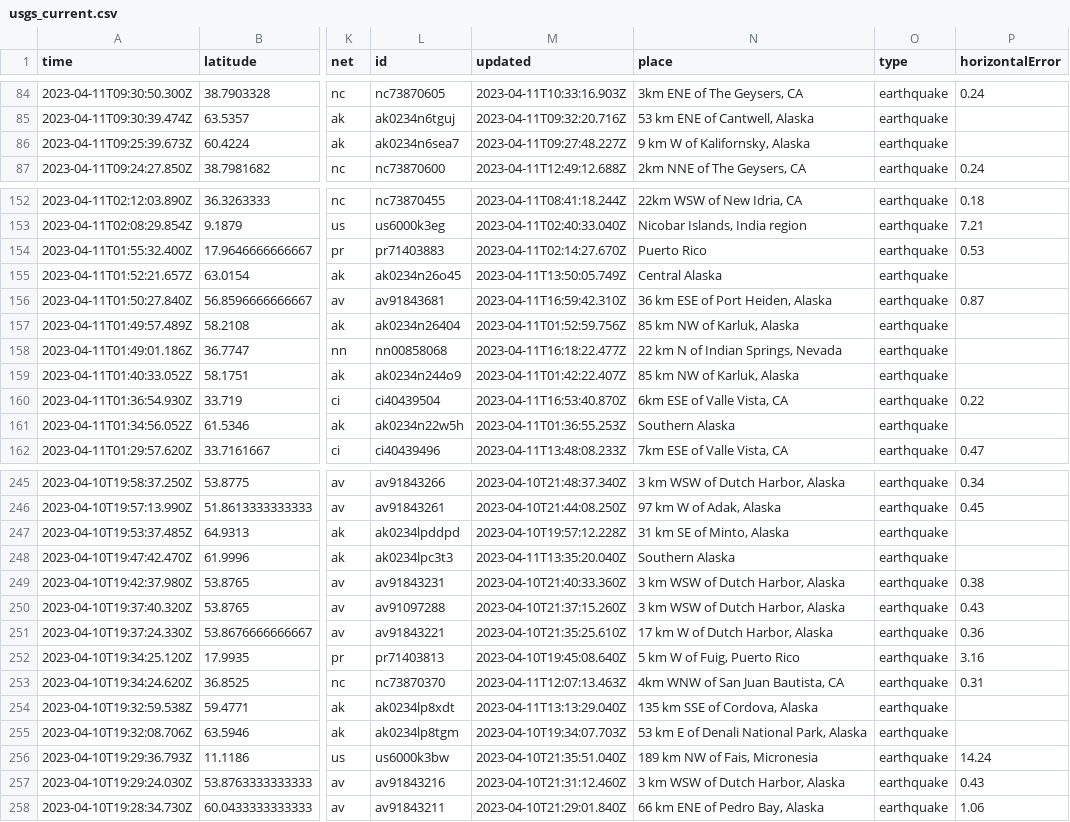
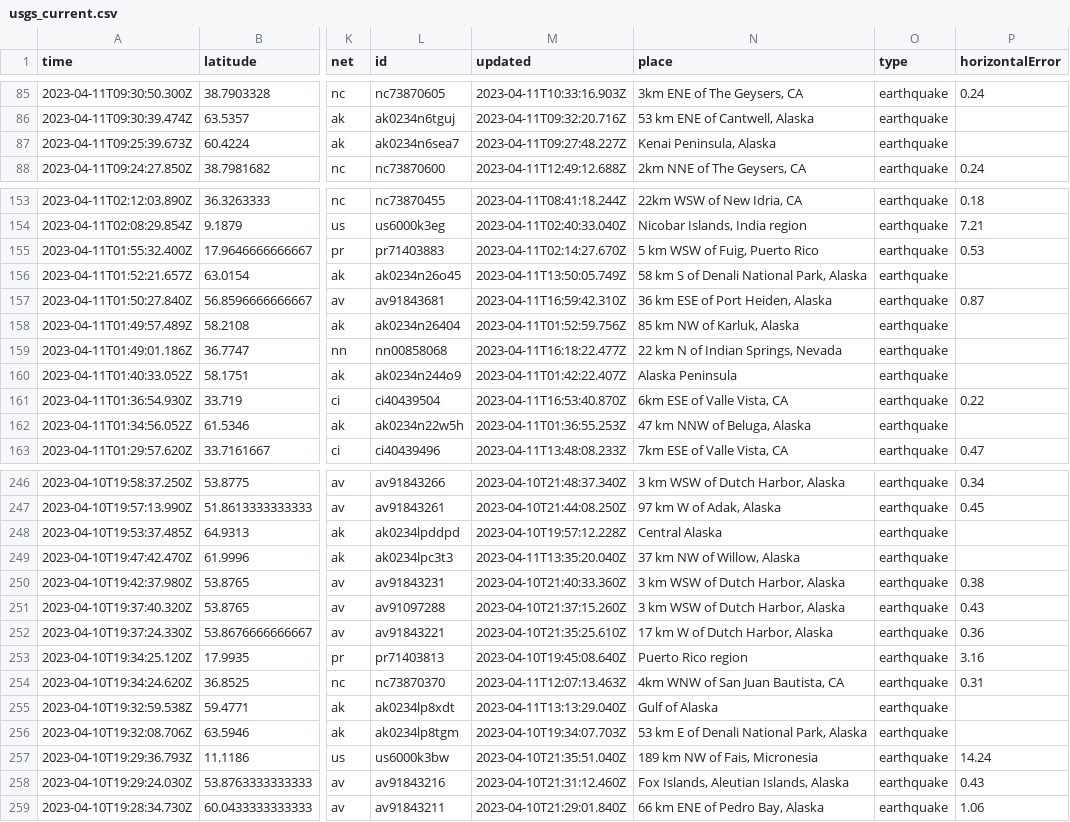
Before and after one commit to aadittambe/github-action-1, a CSV file: usgs_current.csv, drawn as a sheet; only a part is shown, gaps mark what is left out; addresses are those after the commit; the diff covers the shown part only; the diff names each change by its address in the sheet, - before the commit and + after, or states it on an @@ line.

```diff
--- a/usgs_current.csv
+++ b/usgs_current.csv
-N87 (place): 9 km W of Kalifornsky, Alaska
+N87 (place): Kenai Peninsula, Alaska
-N155 (place): Puerto Rico
+N155 (place): 5 km WSW of Fuig, Puerto Rico
-N156 (place): Central Alaska
+N156 (place): 58 km S of Denali National Park, Alaska
-N160 (place): 85 km NW of Karluk, Alaska
+N160 (place): Alaska Peninsula
-N162 (place): Southern Alaska
+N162 (place): 47 km NNW of Beluga, Alaska
-N248 (place): 31 km SE of Minto, Alaska
+N248 (place): Central Alaska
-N249 (place): Southern Alaska
+N249 (place): 37 km NW of Willow, Alaska
-N253 (place): 5 km W of Fuig, Puerto Rico
+N253 (place): Puerto Rico region
-N255 (place): 135 km SSE of Cordova, Alaska
+N255 (place): Gulf of Alaska
-N258 (place): 3 km WSW of Dutch Harbor, Alaska
+N258 (place): Fox Islands, Aleutian Islands, Alaska
```
Also changed, not shown: 1 added row, 2 removed rows and 41 edited cells elsewhere in this file.
